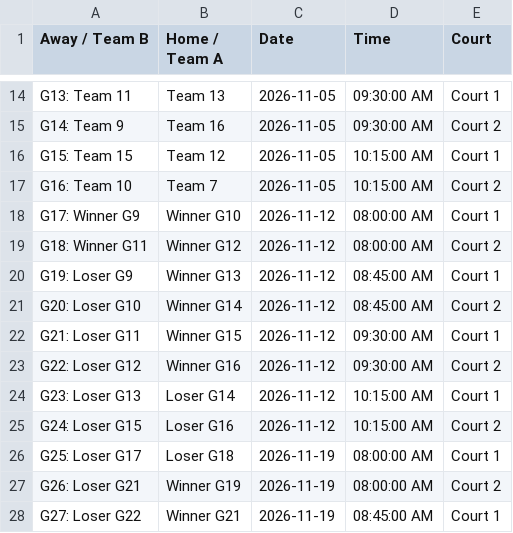
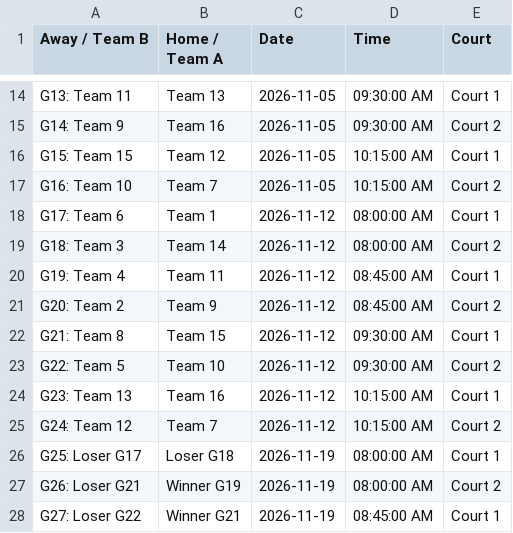
Before and after one commit to kmcurley/workspace, a CSV file: 2026-winter-bocce-schedule.csv, drawn as a sheet; only a part is shown, gaps mark what is left out.

Commit message:
Update 2026-winter-bocce-schedule.csv with new data

```diff
--- a/2026-winter-bocce-schedule.csv
+++ b/2026-winter-bocce-schedule.csv
@@ -17,10 +17,10 @@ G15:  Team 15,Team 12,2026-11-05,10:15:00 AM,Court 1
 G16: Team 10,Team 7,2026-11-05,10:15:00 AM,Court 2
-G17:  Winner G9,Winner G10 ,2026-11-12,08:00:00 AM,Court 1
-G18:  Winner G11,Winner G12 ,2026-11-12,08:00:00 AM,Court 2
-G19:  Loser G9,Winner G13 ,2026-11-12,08:45:00 AM,Court 1
-G20:  Loser G10,Winner G14 ,2026-11-12,08:45:00 AM,Court 2
-G21:  Loser G11,Winner G15 ,2026-11-12,09:30:00 AM,Court 1
-G22:  Loser G12,Winner G16 ,2026-11-12,09:30:00 AM,Court 2
-G23:  Loser G13,Loser G14 ,2026-11-12,10:15:00 AM,Court 1
-G24:  Loser G15,Loser G16 ,2026-11-12,10:15:00 AM,Court 2
+G17:  Team 6,Team 1,2026-11-12,08:00:00 AM,Court 1
+G18:  Team 3,Team 14,2026-11-12,08:00:00 AM,Court 2
+G19:  Team 4,Team 11 ,2026-11-12,08:45:00 AM,Court 1
+G20:  Team 2,Team 9,2026-11-12,08:45:00 AM,Court 2
+G21:  Team 8,Team 15,2026-11-12,09:30:00 AM,Court 1
+G22:  Team 5,Team 10,2026-11-12,09:30:00 AM,Court 2
+G23:  Team 13,Team 16,2026-11-12,10:15:00 AM,Court 1
+G24:  Team 12,Team 7,2026-11-12,10:15:00 AM,Court 2
 G25:  Loser G17,Loser G18 ,2026-11-19,08:00:00 AM,Court 1
```
